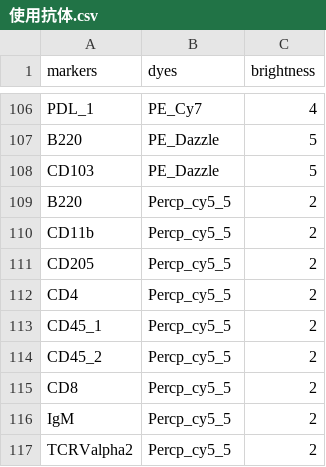
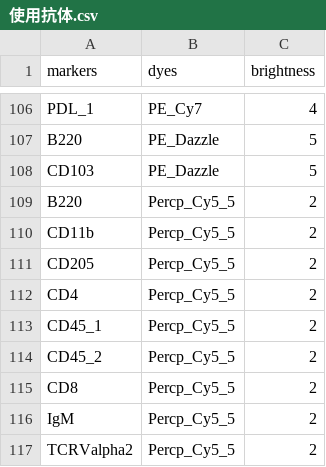
Before and after one commit to ZaneMuir/Colorful-FCM, a CSV file: data/使用抗体.csv, drawn as a sheet; only a part is shown, gaps mark what is left out.

Commit message:
更改

```diff
--- a/data/使用抗体.csv
+++ b/data/使用抗体.csv
@@ -108,10 +108,10 @@ B220,PE_Dazzle,5
 CD103,PE_Dazzle,5
-B220,Percp_cy5_5,2
-CD11b,Percp_cy5_5,2
-CD205,Percp_cy5_5,2
-CD4,Percp_cy5_5,2
-CD45_1,Percp_cy5_5,2
-CD45_2,Percp_cy5_5,2
-CD8,Percp_cy5_5,2
-IgM,Percp_cy5_5,2
-TCRValpha2,Percp_cy5_5,2
+B220,Percp_Cy5_5,2
+CD11b,Percp_Cy5_5,2
+CD205,Percp_Cy5_5,2
+CD4,Percp_Cy5_5,2
+CD45_1,Percp_Cy5_5,2
+CD45_2,Percp_Cy5_5,2
+CD8,Percp_Cy5_5,2
+IgM,Percp_Cy5_5,2
+TCRValpha2,Percp_Cy5_5,2
```
